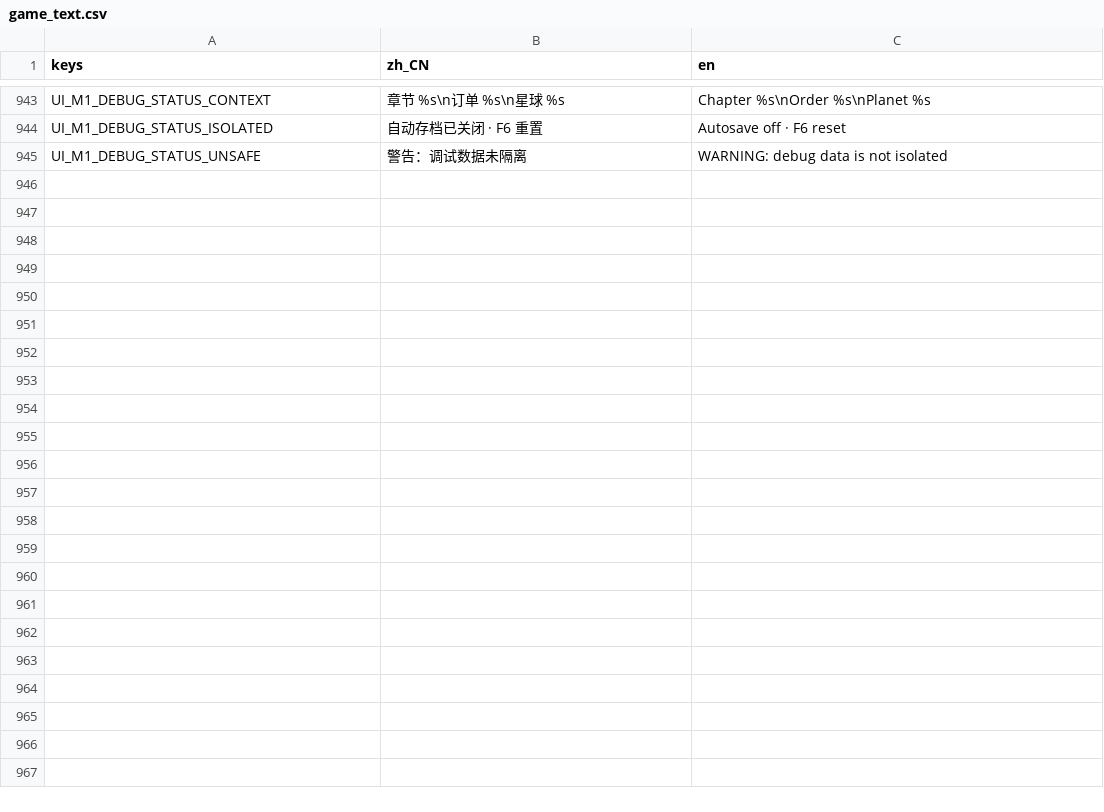
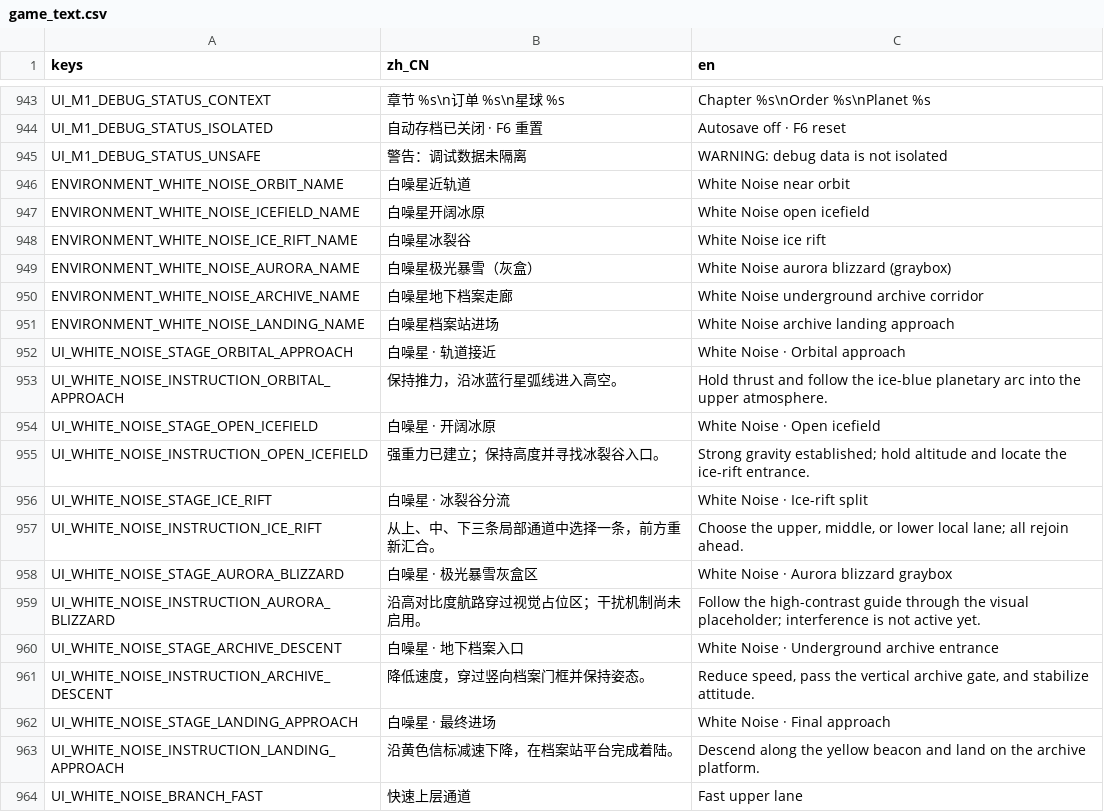
Before and after one commit to yza167-jp/universe_deliver_2d, a CSV file: data/localization/game_text.csv, drawn as a sheet; only a part is shown, gaps mark what is left out; the diff covers the shown part only.

```diff
--- a/data/localization/game_text.csv
+++ b/data/localization/game_text.csv
@@ -945 +945,20 @@ UI_M1_DEBUG_STATUS_ISOLATED,"自动存档已关闭 · F6 重置","Autosave off
 UI_M1_DEBUG_STATUS_UNSAFE,"警告：调试数据未隔离","WARNING: debug data is not isolated"
+ENVIRONMENT_WHITE_NOISE_ORBIT_NAME,"白噪星近轨道","White Noise near orbit"
+ENVIRONMENT_WHITE_NOISE_ICEFIELD_NAME,"白噪星开阔冰原","White Noise open icefield"
+ENVIRONMENT_WHITE_NOISE_ICE_RIFT_NAME,"白噪星冰裂谷","White Noise ice rift"
+ENVIRONMENT_WHITE_NOISE_AURORA_NAME,"白噪星极光暴雪（灰盒）","White Noise aurora blizzard (graybox)"
+ENVIRONMENT_WHITE_NOISE_ARCHIVE_NAME,"白噪星地下档案走廊","White Noise underground archive corridor"
+ENVIRONMENT_WHITE_NOISE_LANDING_NAME,"白噪星档案站进场","White Noise archive landing approach"
+UI_WHITE_NOISE_STAGE_ORBITAL_APPROACH,"白噪星 · 轨道接近","White Noise · Orbital approach"
+UI_WHITE_NOISE_INSTRUCTION_ORBITAL_APPROACH,"保持推力，沿冰蓝行星弧线进入高空。","Hold thrust and follow the ice-blue planetary arc into the upper atmosphere."
+UI_WHITE_NOISE_STAGE_OPEN_ICEFIELD,"白噪星 · 开阔冰原","White Noise · Open icefield"
+UI_WHITE_NOISE_INSTRUCTION_OPEN_ICEFIELD,"强重力已建立；保持高度并寻找冰裂谷入口。","Strong gravity established; hold altitude and locate the ice-rift entrance."
+UI_WHITE_NOISE_STAGE_ICE_RIFT,"白噪星 · 冰裂谷分流","White Noise · Ice-rift split"
+UI_WHITE_NOISE_INSTRUCTION_ICE_RIFT,"从上、中、下三条局部通道中选择一条，前方重新汇合。","Choose the upper, middle, or lower local lane; all rejoin ahead."
+UI_WHITE_NOISE_STAGE_AURORA_BLIZZARD,"白噪星 · 极光暴雪灰盒区","White Noise · Aurora blizzard graybox"
+UI_WHITE_NOISE_INSTRUCTION_AURORA_BLIZZARD,"沿高对比度航路穿过视觉占位区；干扰机制尚未启用。","Follow the high-contrast guide through the visual placeholder; interference is not active yet."
+UI_WHITE_NOISE_STAGE_ARCHIVE_DESCENT,"白噪星 · 地下档案入口","White Noise · Underground archive entrance"
+UI_WHITE_NOISE_INSTRUCTION_ARCHIVE_DESCENT,"降低速度，穿过竖向档案门框并保持姿态。","Reduce speed, pass the vertical archive gate, and stabilize attitude."
+UI_WHITE_NOISE_STAGE_LANDING_APPROACH,"白噪星 · 最终进场","White Noise · Final approach"
+UI_WHITE_NOISE_INSTRUCTION_LANDING_APPROACH,"沿黄色信标减速下降，在档案站平台完成着陆。","Descend along the yellow beacon and land on the archive platform."
+UI_WHITE_NOISE_BRANCH_FAST,"快速上层通道","Fast upper lane"
```
Also changed, not shown: 14 added rows elsewhere in this file, 43 other files.
